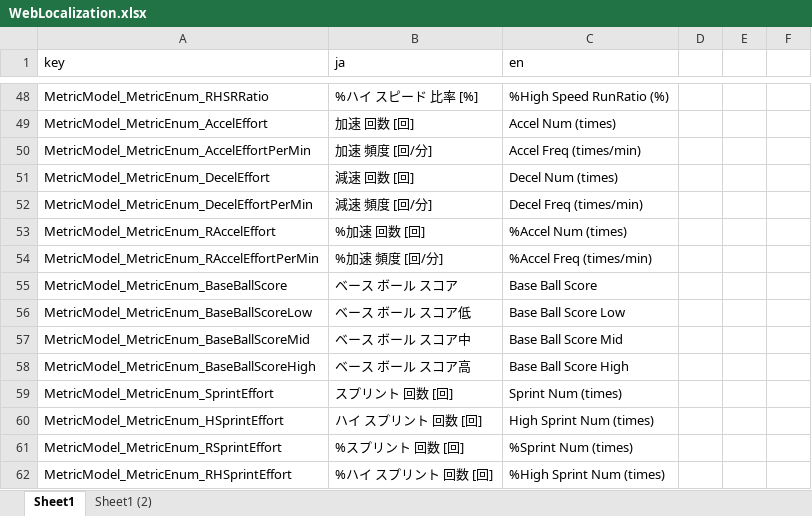
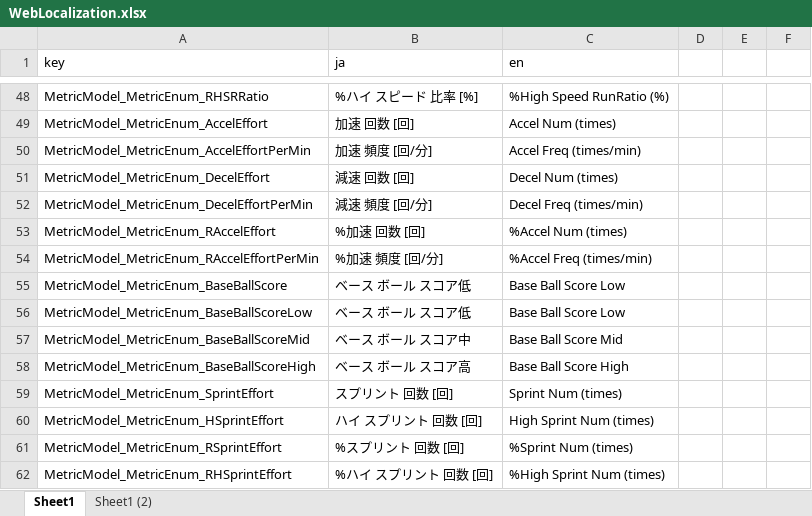
Before and after one commit to product-kindsystem/digitalyst-web-sample, an Excel workbook: Web/WebLocalization.xlsx, sheet Sheet1, drawn as a sheet; only a part is shown, gaps mark what is left out; values as stored, in another font and other column widths than the file's, no borders; the diff names each change by its address in the sheet, - before the commit and + after, or states it on an @@ line.

Commit message:
Modify BaseBall items

```diff
--- a/Web/WebLocalization.xlsx (sheet Sheet1)
+++ b/Web/WebLocalization.xlsx (sheet Sheet1)
-B55 (ja): ベース ボール スコア
+B55 (ja): ベース ボール スコア低
-C55 (en): Base Ball Score
+C55 (en): Base Ball Score Low
```
Also changed, not shown: 2 other files.
